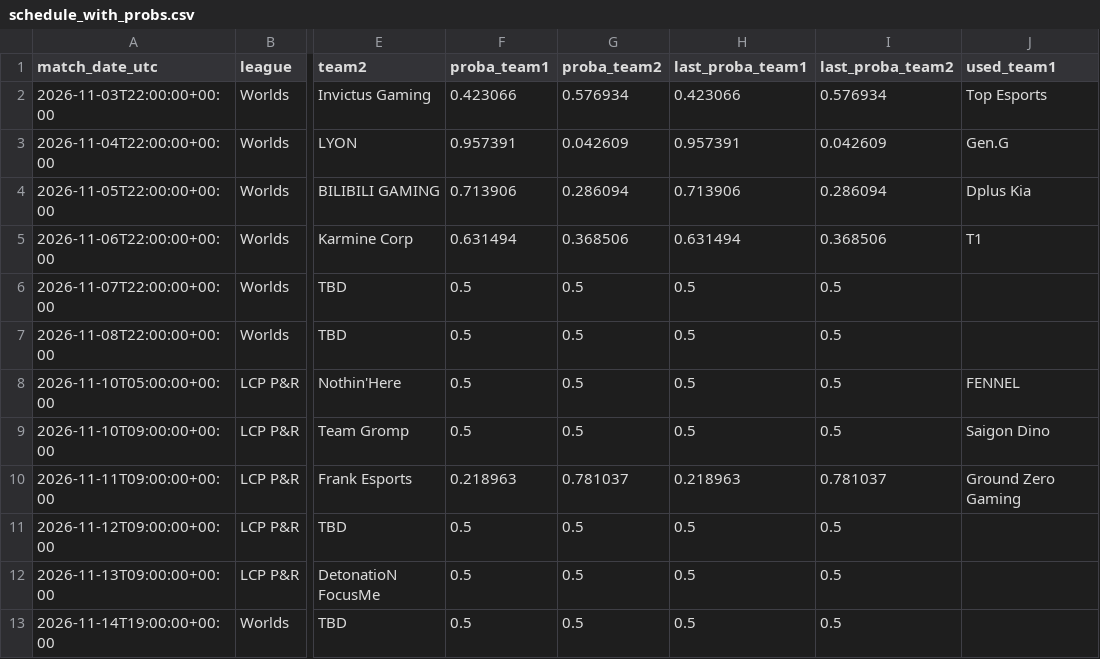
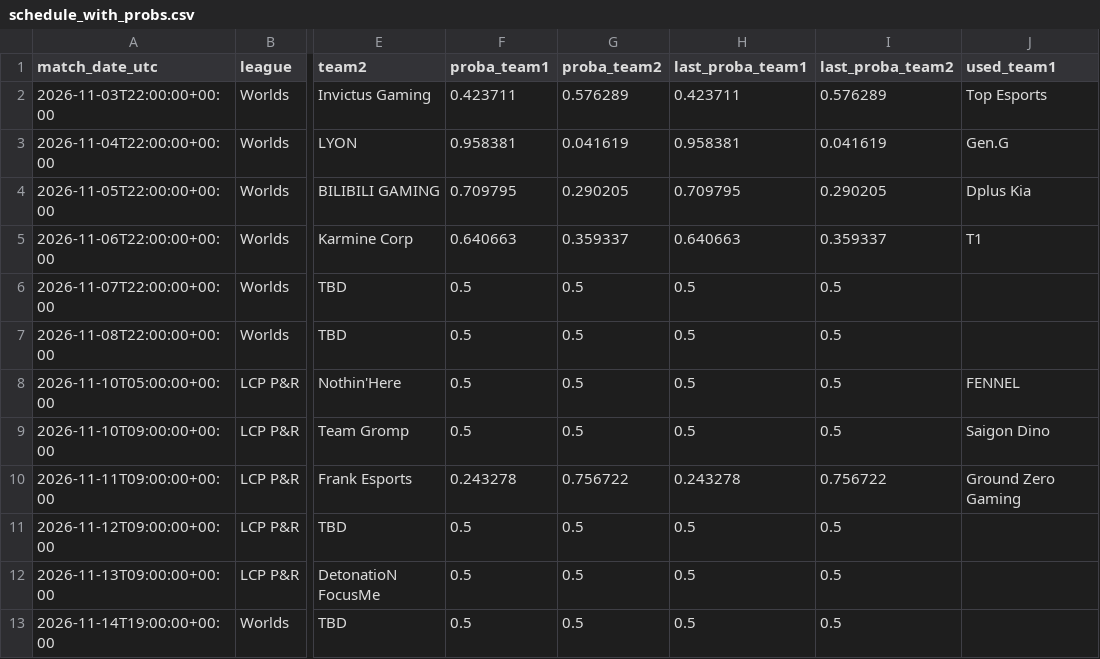
Before and after one commit to franc0510/streamlit-shine-sparkle, a CSV file: public/Documents/schedule_with_probs.csv, drawn as a sheet; only a part is shown, gaps mark what is left out; the diff names each change by its address in the sheet, - before the commit and + after, or states it on an @@ line.

```diff
--- a/public/Documents/schedule_with_probs.csv
+++ b/public/Documents/schedule_with_probs.csv
-F2 (proba_team1): 0.423066
+F2 (proba_team1): 0.423711
-G2 (proba_team2): 0.576934
+G2 (proba_team2): 0.576289
-H2 (last_proba_team1): 0.423066
+H2 (last_proba_team1): 0.423711
-I2 (last_proba_team2): 0.576934
+I2 (last_proba_team2): 0.576289
-F3 (proba_team1): 0.957391
+F3 (proba_team1): 0.958381
-G3 (proba_team2): 0.042609
+G3 (proba_team2): 0.041619
-H3 (last_proba_team1): 0.957391
+H3 (last_proba_team1): 0.958381
-I3 (last_proba_team2): 0.042609
+I3 (last_proba_team2): 0.041619
-F4 (proba_team1): 0.713906
+F4 (proba_team1): 0.709795
-G4 (proba_team2): 0.286094
+G4 (proba_team2): 0.290205
-H4 (last_proba_team1): 0.713906
+H4 (last_proba_team1): 0.709795
-I4 (last_proba_team2): 0.286094
+I4 (last_proba_team2): 0.290205
-F5 (proba_team1): 0.631494
+F5 (proba_team1): 0.640663
-G5 (proba_team2): 0.368506
+G5 (proba_team2): 0.359337
-H5 (last_proba_team1): 0.631494
+H5 (last_proba_team1): 0.640663
-I5 (last_proba_team2): 0.368506
+I5 (last_proba_team2): 0.359337
-F10 (proba_team1): 0.218963
+F10 (proba_team1): 0.243278
-G10 (proba_team2): 0.781037
+G10 (proba_team2): 0.756722
-H10 (last_proba_team1): 0.218963
+H10 (last_proba_team1): 0.243278
-I10 (last_proba_team2): 0.781037
+I10 (last_proba_team2): 0.756722
```
Also changed, not shown: 1 other file.
